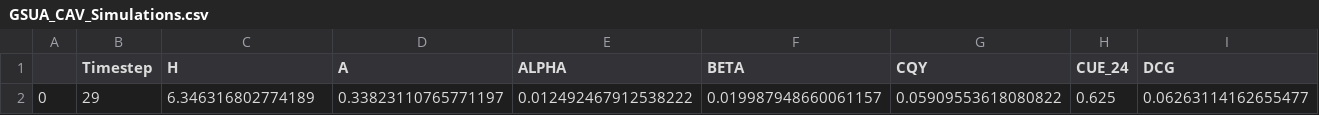
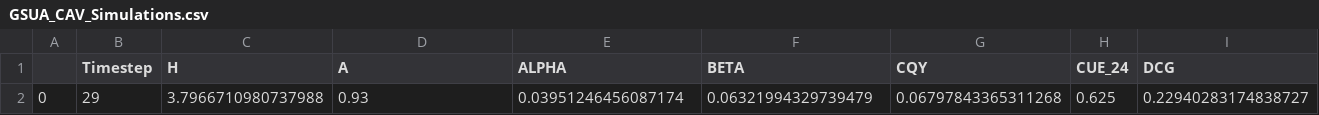
Before and after one commit to donaldscoon/Modified-Energy-Cascade, a CSV file: GSUA/GSUA_CAV_out/data/GSUA_CAV_Simulations.csv, drawn as a sheet; only a part is shown; removed rows and columns are numbered as before the commit, all else as after; rows hold the shown columns only; the diff names each change by its address in the sheet, - before the commit and + after, or states it on an @@ line.

```diff
--- a/GSUA/GSUA_CAV_out/data/GSUA_CAV_Simulations.csv
+++ b/GSUA/GSUA_CAV_out/data/GSUA_CAV_Simulations.csv
-row 2: 0 | 29 | 6.346316802774189 | 0.33823110765771197 | 0.012492467912538222 | 0.019987948660061157 | 0.05909553618080822 | 0.625 | 0.06263114162655477
+row 2: 0 | 29 | 3.7966710980737988 | 0.93 | 0.03951246456087174 | 0.06321994329739479 | 0.06797843365311268 | 0.625 | 0.22940283174838727
```
Also changed, not shown: GSUA/GSUA_AMI_out/data/GSUA_AMI_Simulations.csv, GSUA/GSUA_BOS_out/data/GSUA_BOS_Simulations.csv, 42 other files.
